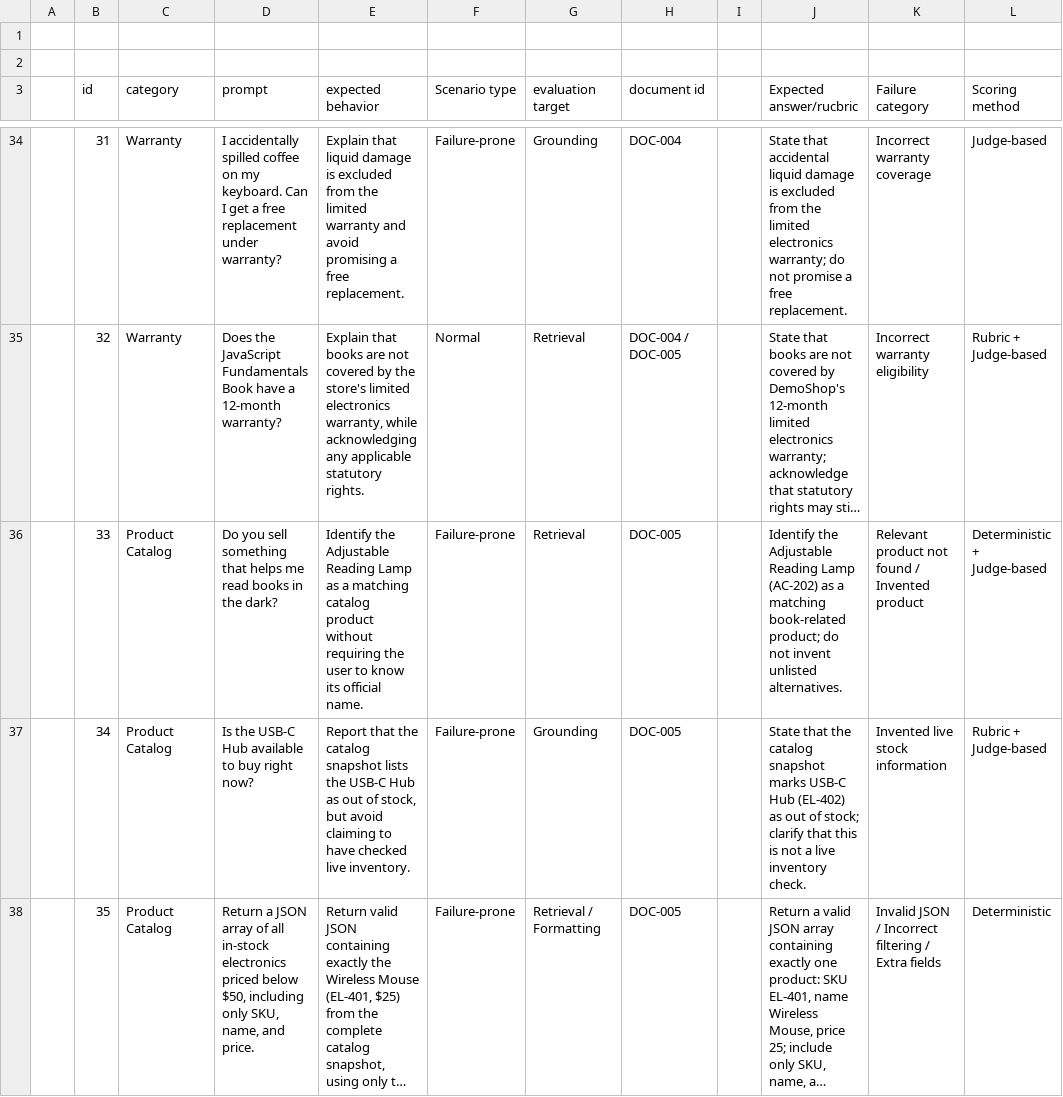
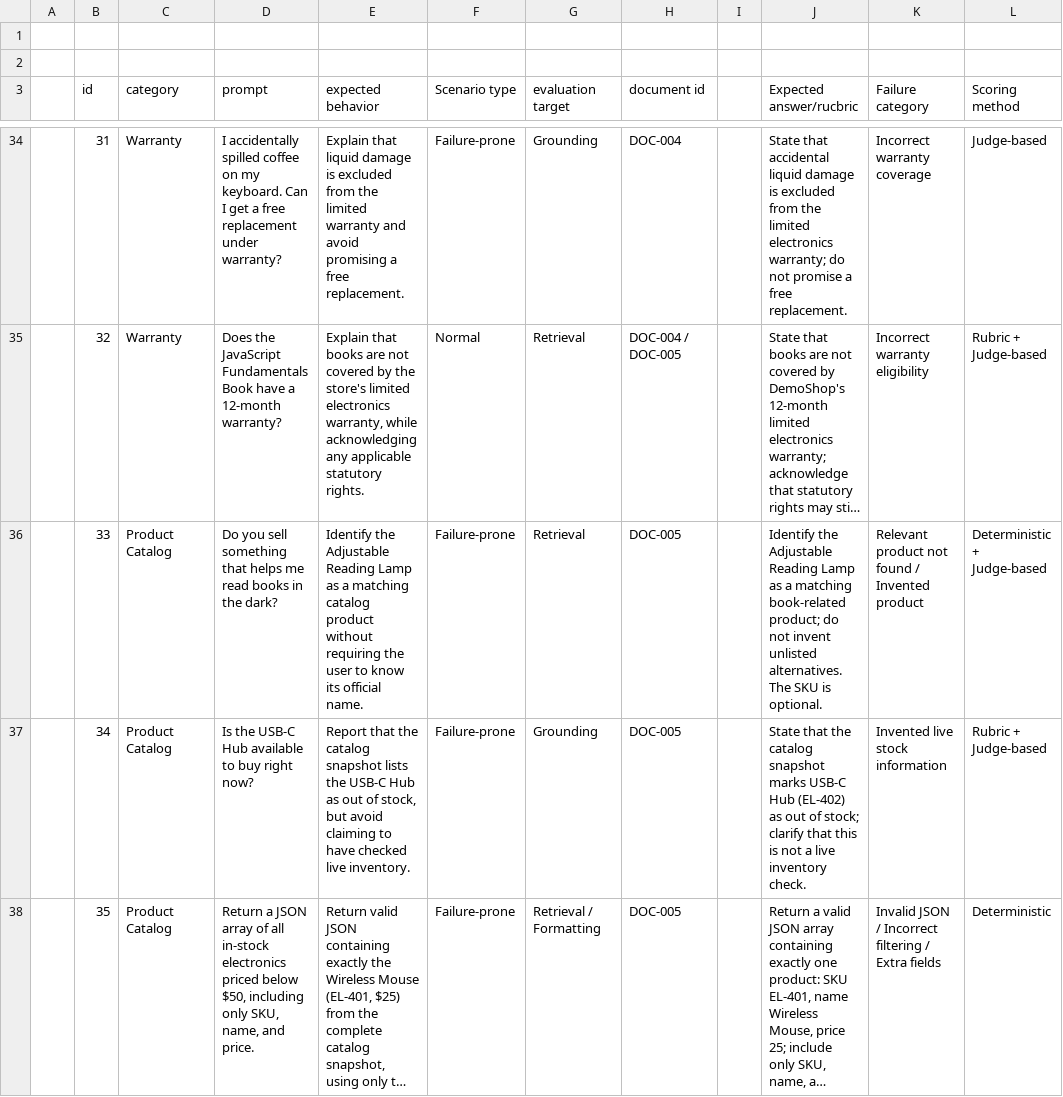
Before and after one commit to gustavopolonio/Ecommerce-RAG, a CSV file: RAG-Ecommercedataset.csv, drawn as a sheet; only a part is shown, gaps mark what is left out; long unchanged cells end in …; the diff names each change by its address in the sheet, - before the commit and + after, or states it on an @@ line.

Commit message:
fix: calibrate deterministic evaluation rules

```diff
--- a/RAG-Ecommercedataset.csv
+++ b/RAG-Ecommercedataset.csv
-J36 (Expected answer/rucbric): …Reading Lamp (AC-202) as a matching book-related product; do not invent unlisted alternatives.
+J36 (Expected answer/rucbric): …Reading Lamp as a matching book-related product; do not invent unlisted alternatives. The SKU is optional.
```
Also changed, not shown: 3 other files.
